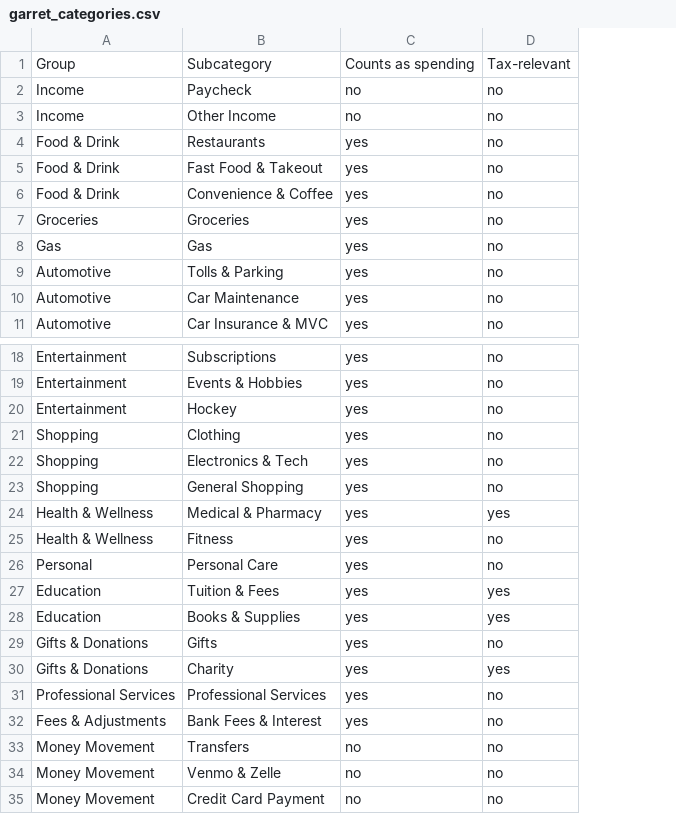
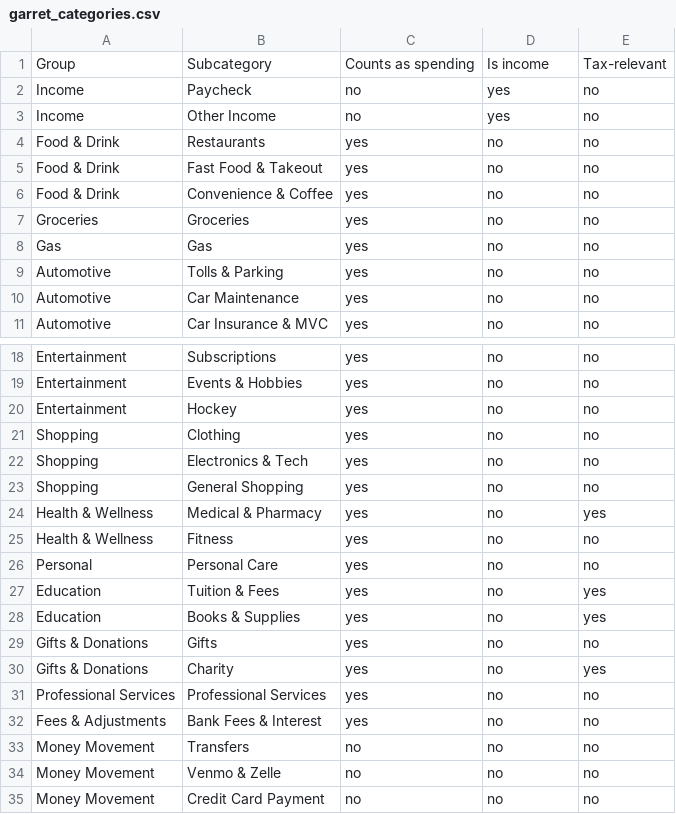
Before and after one commit to garretnegron/chase-to-postgres, a CSV file: starter_lists/garret_categories.csv, drawn as a sheet; only a part is shown, gaps mark what is left out; the diff names each change by its address in the sheet, - before the commit and + after, or states it on an @@ line.

Commit message:
Added is Income Flag

```diff
--- a/starter_lists/garret_categories.csv
+++ b/starter_lists/garret_categories.csv
+column E, rows 1-11: Tax-relevant | no | no | no | no | no | no | no | no | no | no; rows 18-35: no | no | no | no | no | no | yes | no | no | yes | yes | no | yes | no | no | no | no | no
-D1: Tax-relevant
+D1: Is income
-D2:D3: no
+D2:D3: yes
-D24: yes
+D24: no
-D27:D28: yes
+D27:D28: no
-D30: yes
+D30: no
```
Also changed, not shown: starter_lists/dad_categories.csv, 8 other files.
